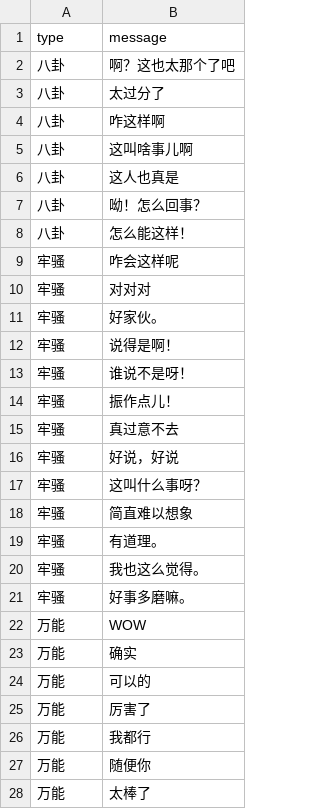
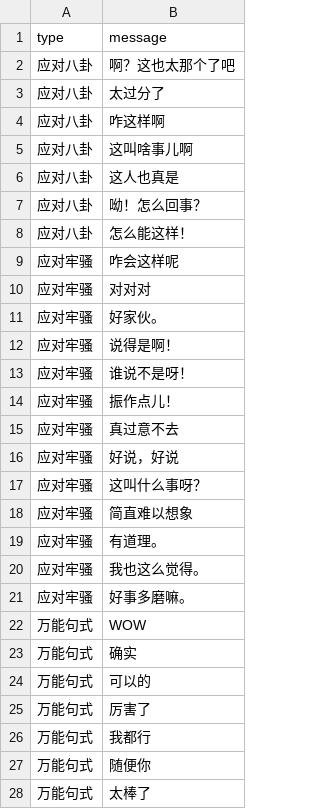
Before and after one commit to swsoyee/hunong, a CSV file: data/data.csv, drawn as a sheet; only a part is shown; the diff covers the shown part only.

```diff
--- a/data/data.csv
+++ b/data/data.csv
@@ -1,28 +1,28 @@
 type,message
-八卦,啊？这也太那个了吧
-八卦,太过分了
-八卦,咋这样啊
-八卦,这叫啥事儿啊
-八卦,这人也真是
-八卦,呦！怎么回事？
-八卦,怎么能这样！
-牢骚,咋会这样呢
-牢骚,对对对
-牢骚,好家伙。
-牢骚,说得是啊！
-牢骚,谁说不是呀！
-牢骚,振作点儿！
-牢骚,真过意不去
-牢骚,好说，好说
-牢骚,这叫什么事呀？
-牢骚,简直难以想象
-牢骚,有道理。
-牢骚,我也这么觉得。
-牢骚,好事多磨嘛。
-万能,WOW
-万能,确实
-万能,可以的
-万能,厉害了
-万能,我都行
-万能,随便你
-万能,太棒了
+应对八卦,啊？这也太那个了吧
+应对八卦,太过分了
+应对八卦,咋这样啊
+应对八卦,这叫啥事儿啊
+应对八卦,这人也真是
+应对八卦,呦！怎么回事？
+应对八卦,怎么能这样！
+应对牢骚,咋会这样呢
+应对牢骚,对对对
+应对牢骚,好家伙。
+应对牢骚,说得是啊！
+应对牢骚,谁说不是呀！
+应对牢骚,振作点儿！
+应对牢骚,真过意不去
+应对牢骚,好说，好说
+应对牢骚,这叫什么事呀？
+应对牢骚,简直难以想象
+应对牢骚,有道理。
+应对牢骚,我也这么觉得。
+应对牢骚,好事多磨嘛。
+万能句式,WOW
+万能句式,确实
+万能句式,可以的
+万能句式,厉害了
+万能句式,我都行
+万能句式,随便你
+万能句式,太棒了
```
Also changed, not shown: 16 edited cells elsewhere in this file.
